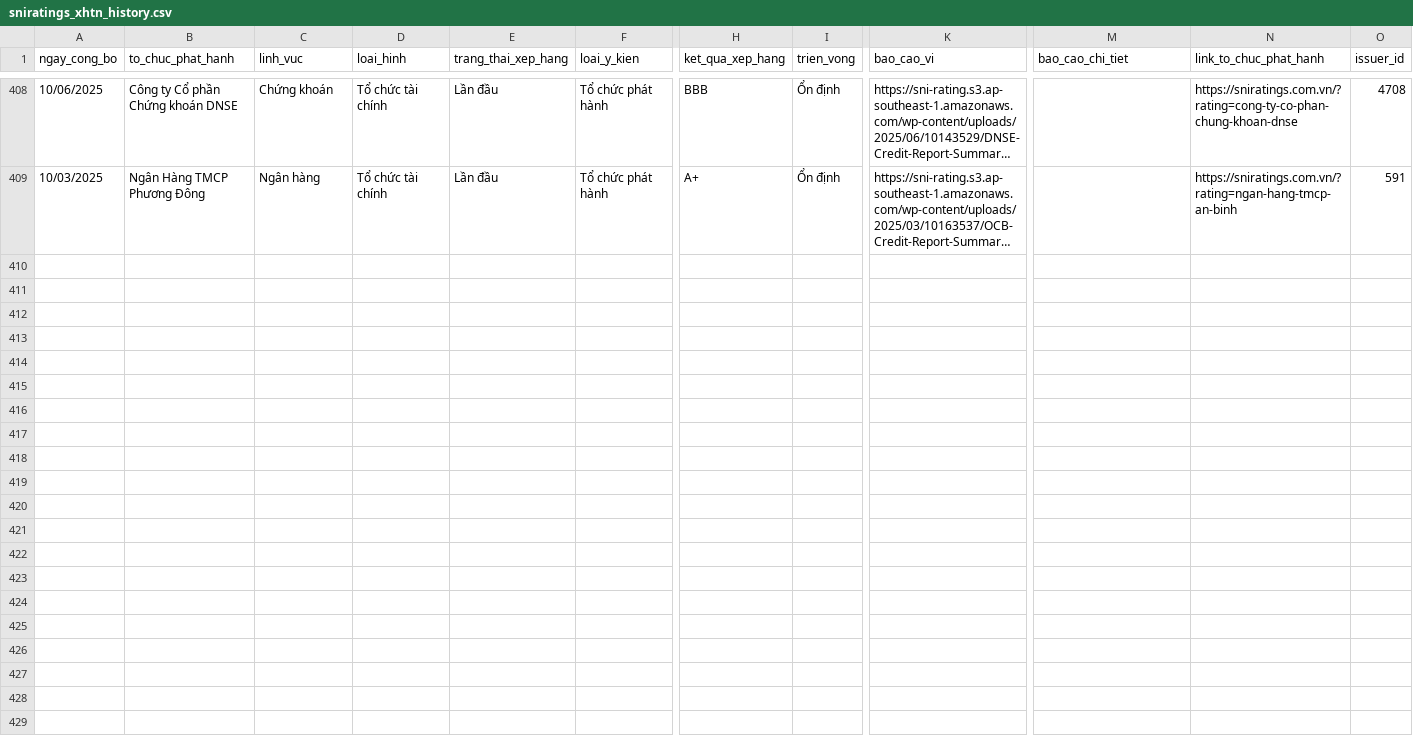
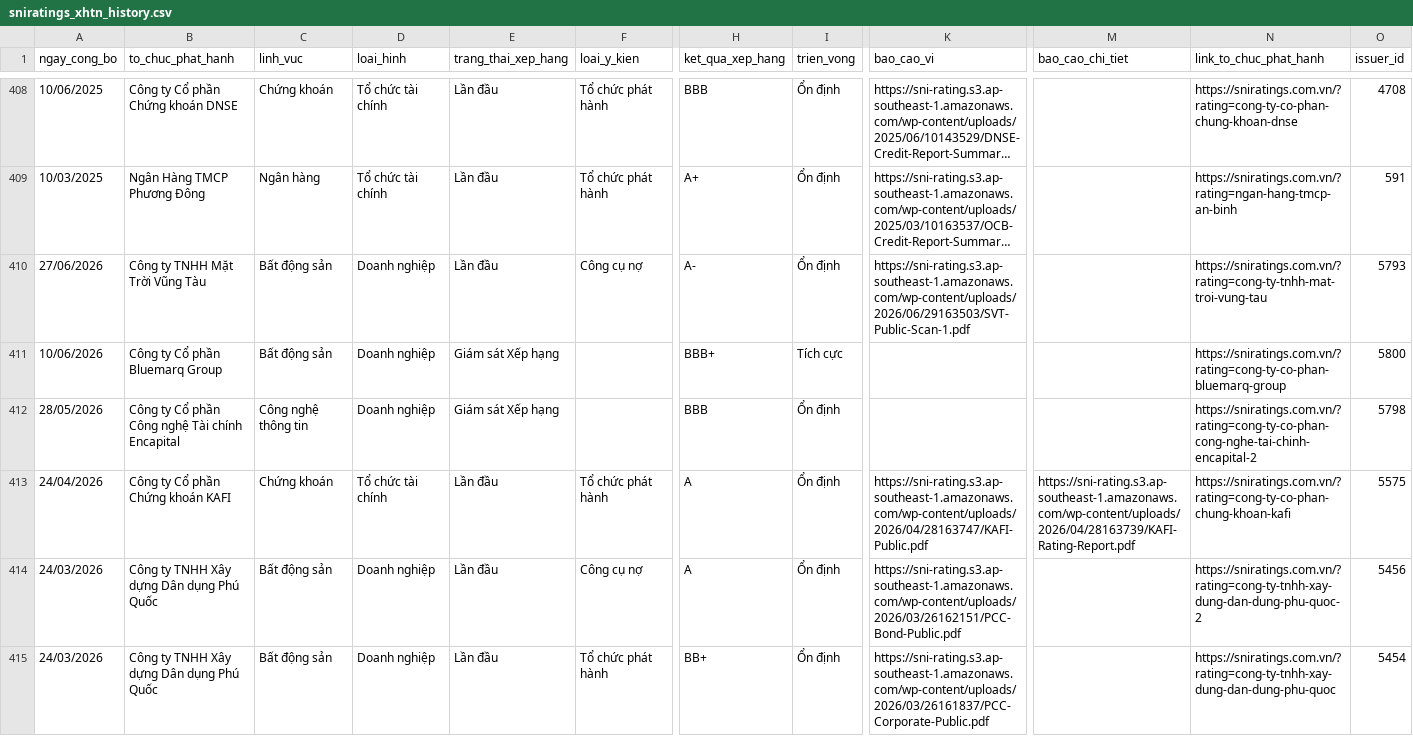
Before and after one commit to thanhnhaxinhdep/bond-dashboard, a CSV file: pipeline/credit_rating/output/sniratings_xhtn_history.csv, drawn as a sheet; only a part is shown, gaps mark what is left out; long unchanged cells end in …; rows hold the shown columns only; the diff covers the shown part only; the diff names each change by its address in the sheet, - before the commit and + after, or states it on an @@ line.

```diff
--- a/pipeline/credit_rating/output/sniratings_xhtn_history.csv
+++ b/pipeline/credit_rating/output/sniratings_xhtn_history.csv
+row 410: 27/06/2026 | Công ty TNHH Mặt Trời Vũng Tàu | Bất động sản | Doanh nghiệp | Lần đầu | Công cụ nợ | A- | Ổn định | https://sni-rating.s3.ap-southeast-1.amazonaws.com/wp-content/uploads/2026/06/29163503/SVT-Public-Scan-1.pdf |  | https://sniratings.com.vn/?rating=cong-ty-tnhh-mat-troi-vung-tau | 5793
+row 411: 10/06/2026 | Công ty Cổ phần Bluemarq Group | Bất động sản | Doanh nghiệp | Giám sát Xếp hạng |  | BBB+ | Tích cực |  |  | https://sniratings.com.vn/?rating=cong-ty-co-phan-bluemarq-group | 5800
+row 412: 28/05/2026 | Công ty Cổ phần Công nghệ Tài chính Encapital | Công nghệ thông tin | Doanh nghiệp | Giám sát Xếp hạng |  | BBB | Ổn định |  |  | https://sniratings.com.vn/?rating=cong-ty-co-phan-cong-nghe-tai-chinh-encapital-2 | 5798
+row 413: 24/04/2026 | Công ty Cổ phần Chứng khoán KAFI | Chứng khoán | Tổ chức tài chính | Lần đầu | Tổ chức phát hành | A | Ổn định | https://sni-rating.s3.ap-southeast-1.amazonaws.com/wp-content/uploads/2026/04/28163747/KAFI-Public.pdf | https://sni-rating.s3.ap-southeast-1.amazonaws.com/wp-content/uploads/2026/04/28163739/KAFI-Rating-Report.pdf | https://sniratings.com.vn/?rating=cong-ty-co-phan-chung-khoan-kafi | 5575
+row 414: 24/03/2026 | Công ty TNHH Xây dựng Dân dụng Phú Quốc | Bất động sản | Doanh nghiệp | Lần đầu | Công cụ nợ | A | Ổn định | https://sni-rating.s3.ap-southeast-1.amazonaws.com/wp-content/uploads/2026/03/26162151/PCC-Bond-Public.pdf |  | https://sniratings.com.vn/?rating=cong-ty-tnhh-xay-dung-dan-dung-phu-quoc-2 | 5456
+row 415: 24/03/2026 | Công ty TNHH Xây dựng Dân dụng Phú Quốc | Bất động sản | Doanh nghiệp | Lần đầu | Tổ chức phát hành | BB+ | Ổn định | https://sni-rating.s3.ap-southeast-1.amazonaws.com/wp-content/uploads/2026/03/26161837/PCC-Corporate-Public.pdf |  | https://sniratings.com.vn/?rating=cong-ty-tnhh-xay-dung-dan-dung-phu-quoc | 5454
```
Also changed, not shown: 6 added rows elsewhere in this file, pipeline/credit_rating/output/tmr_xhtn_history.csv, 35 other files.
